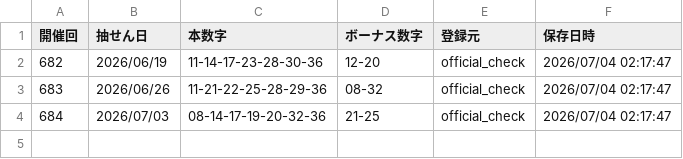
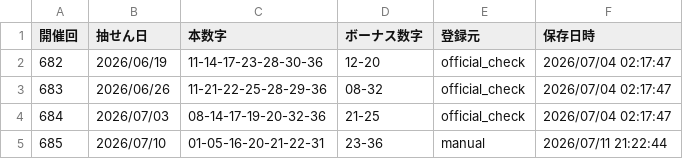
Before and after one commit to Tadash-369/prediction-research-lab, a CSV file: loto_lab/data/loto7_results.csv, drawn as a sheet; the diff names each change by its address in the sheet, - before the commit and + after, or states it on an @@ line.

```diff
--- a/loto_lab/data/loto7_results.csv
+++ b/loto_lab/data/loto7_results.csv
+row 5: 685 | 2026/07/10 | 01-05-16-20-21-22-31 | 23-36 | manual | 2026/07/11 21:22:44
```
Also changed, not shown: loto_lab/data/loto6.csv, loto_lab/data/results.csv, 13 other files.
